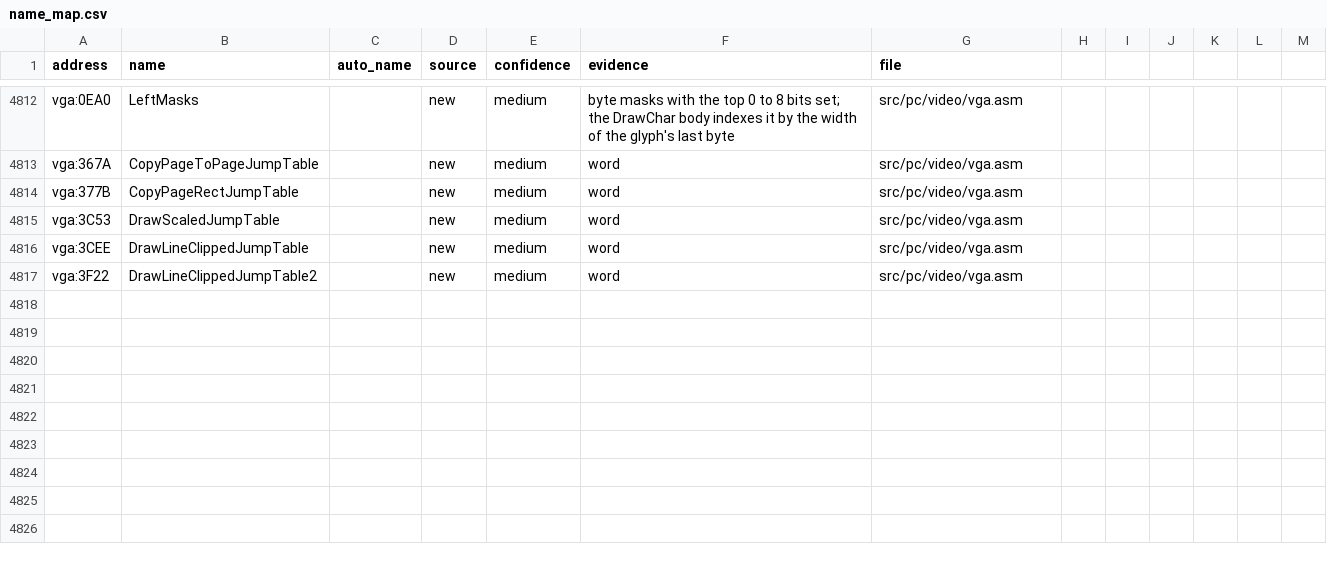
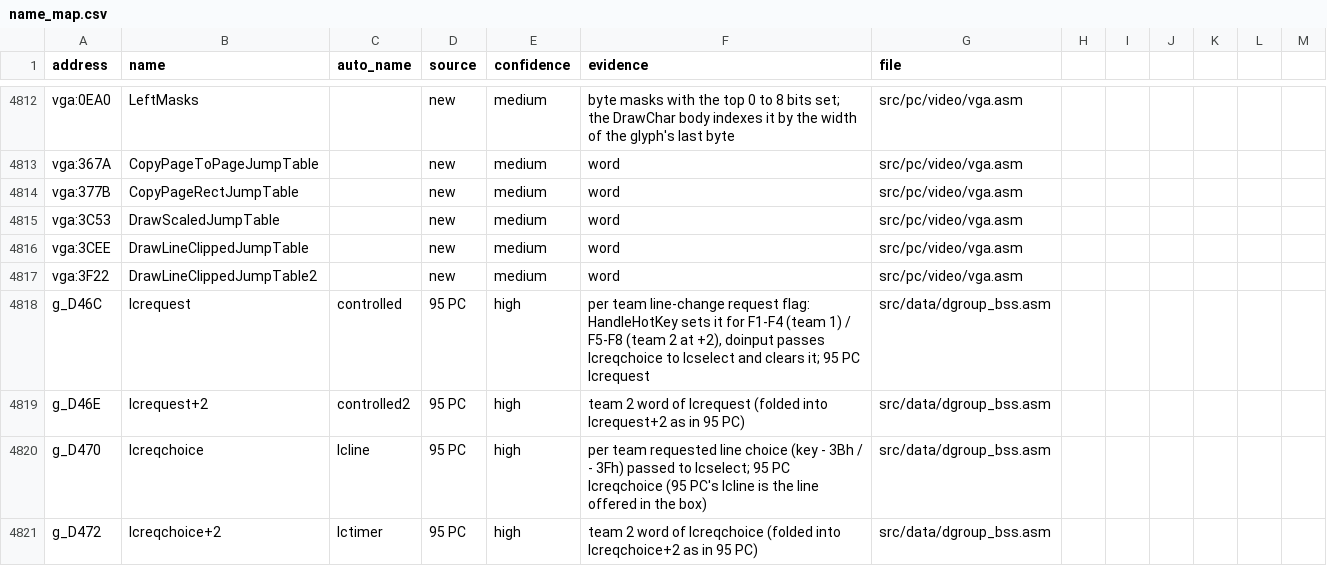
Before and after one commit to abdulahmad/NHL94PC, a CSV file: docs/name_map.csv, drawn as a sheet; only a part is shown, gaps mark what is left out.

Commit message:
controlled / lcline -> lcrequest / lcreqchoice: remaining users (2/3)

```diff
--- a/docs/name_map.csv
+++ b/docs/name_map.csv
@@ -4817 +4817,5 @@ vga:3CEE,DrawLineClippedJumpTable,,new,medium,word,src/pc/video/vga.asm
 vga:3F22,DrawLineClippedJumpTable2,,new,medium,word,src/pc/video/vga.asm
+g_D46C,lcrequest,controlled,95 PC,high,"per team line-change request flag: HandleHotKey sets it for F1-F4 (team 1) / F5-F8 (team 2 at +2), doinput passes lcreqchoice to lcselect and clears it; 95 PC lcrequest",src/data/dgroup_bss.asm
+g_D46E,lcrequest+2,controlled2,95 PC,high,team 2 word of lcrequest (folded into lcrequest+2 as in 95 PC),src/data/dgroup_bss.asm
+g_D470,lcreqchoice,lcline,95 PC,high,"per team requested line choice (key - 3Bh / - 3Fh) passed to lcselect; 95 PC lcreqchoice (95 PC's lcline is the line offered in the box)",src/data/dgroup_bss.asm
+g_D472,lcreqchoice+2,lctimer,95 PC,high,team 2 word of lcreqchoice (folded into lcreqchoice+2 as in 95 PC),src/data/dgroup_bss.asm
```
Also changed, not shown: 3 other files.
